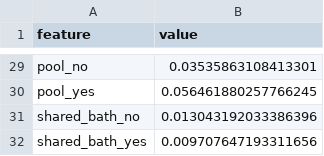
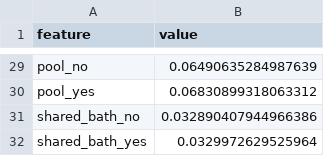
Before and after one commit to wkirui/ML-Model, a CSV file: models/feature_importances.csv, drawn as a sheet; only a part is shown, gaps mark what is left out; the diff covers the shown part only; the diff names each change by its address in the sheet, - before the commit and + after, or states it on an @@ line.

```diff
--- a/models/feature_importances.csv
+++ b/models/feature_importances.csv
-B29 (value): 0.03535863108413301
+B29 (value): 0.06490635284987639
-B30 (value): 0.056461880257766245
+B30 (value): 0.06830899318063312
-B31 (value): 0.013043192033386396
+B31 (value): 0.032890407944966386
-B32 (value): 0.009707647193311656
+B32 (value): 0.0329972629525964
```
Also changed, not shown: 26 edited cells elsewhere in this file, 1 other file.
